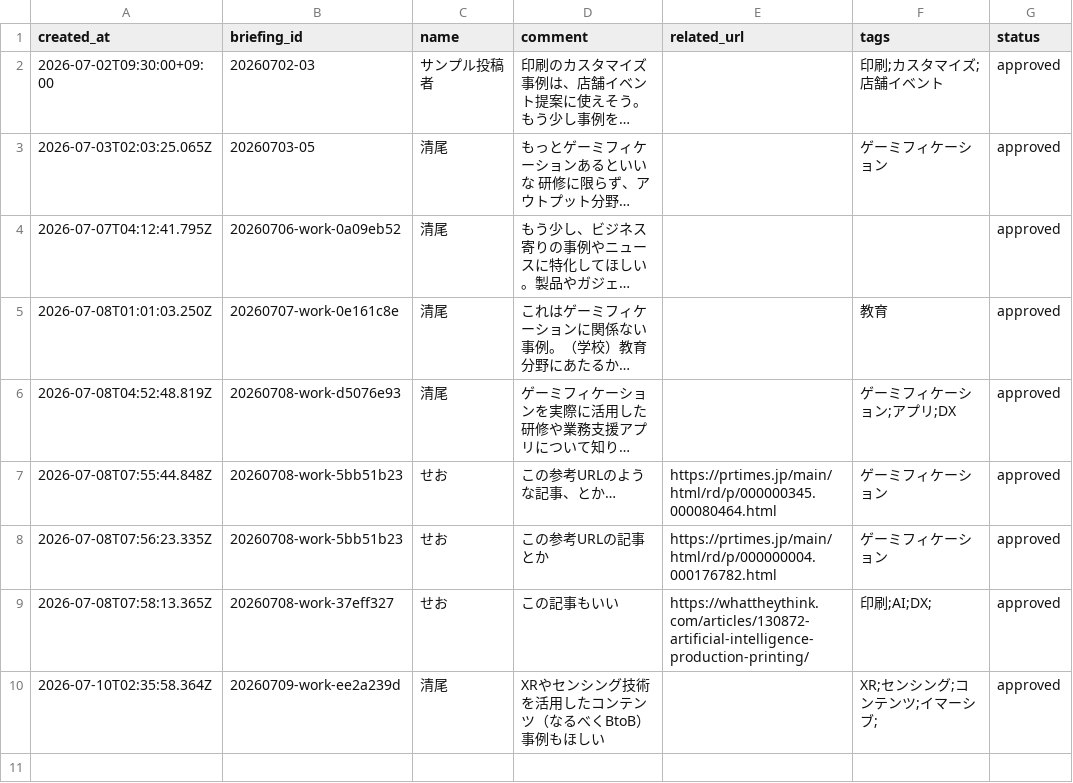
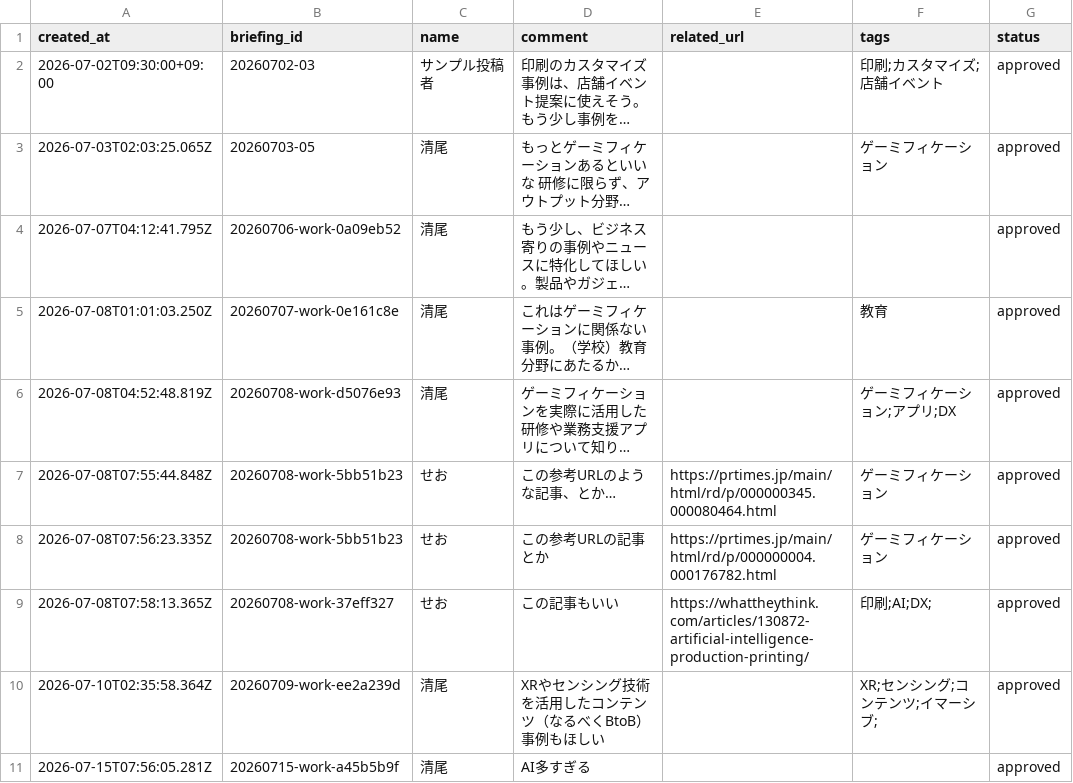
Before and after one commit to Hazuki-seo/Daily-Briefing-Board, a CSV file: data/comments.csv, drawn as a sheet; long unchanged cells end in …; the diff names each change by its address in the sheet, - before the commit and + after, or states it on an @@ line.

Commit message:
Add news comment 2026-07-15T07:56:05.747Z

```diff
--- a/data/comments.csv
+++ b/data/comments.csv
+row 11: 2026-07-15T07:56:05.281Z | 20260715-work-a45b5b9f | 清尾 | AI多すぎる |  |  | approved
```
